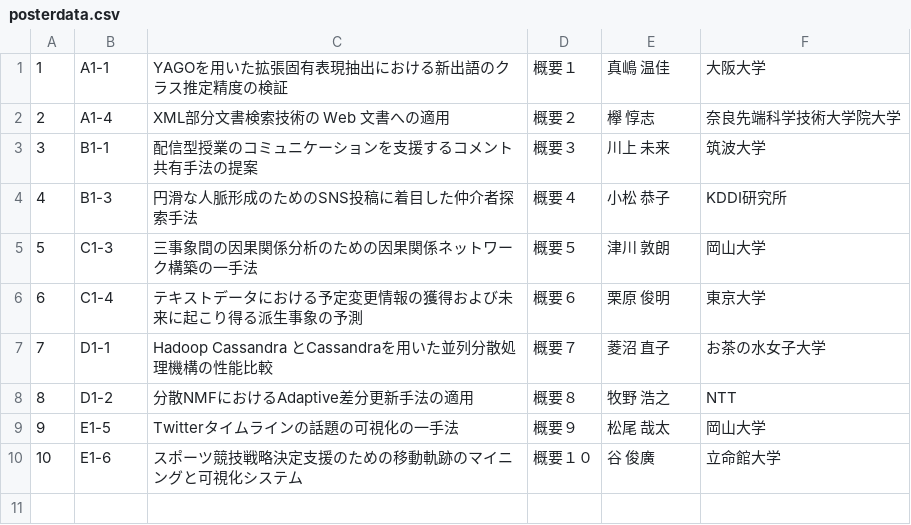
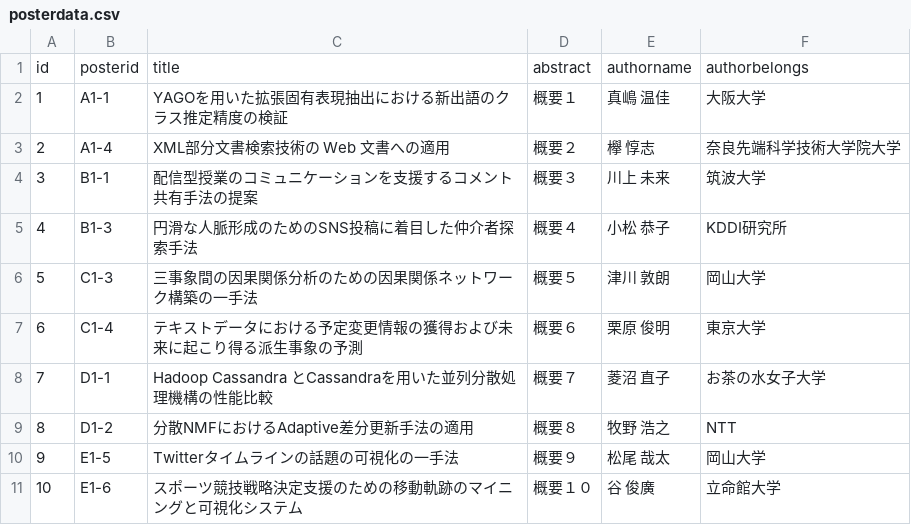
Before and after one commit to Tsukuba-SAY/InitialDB, a CSV file: posterdata.csv, drawn as a sheet.

Commit message:
Add the heading line into CSV

```diff
--- a/posterdata.csv
+++ b/posterdata.csv
@@ -1 +1,2 @@
+id,posterid,title,abstract,authorname,authorbelongs
 1,A1-1,YAGOを用いた拡張固有表現抽出における新出語のクラス推定精度の検証,概要１,真嶋 温佳,大阪大学
```
